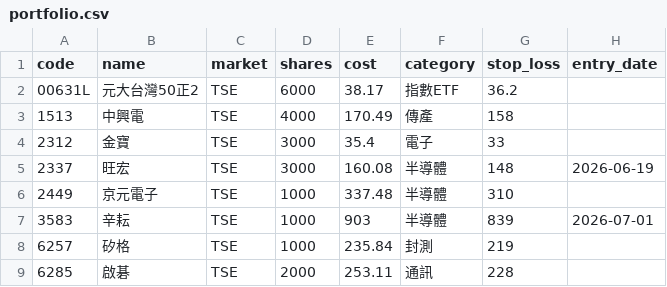
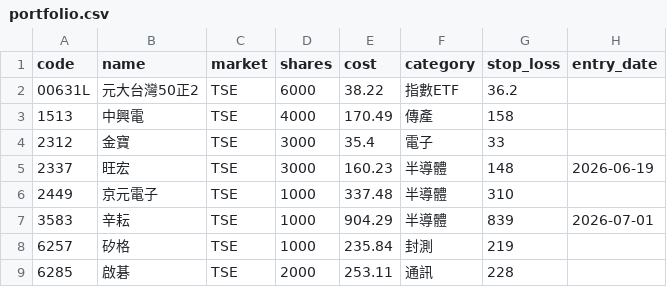
Before and after one commit to zooboo81-dev/stock_monitor, a CSV file: portfolio.csv, drawn as a sheet.

Commit message:
chore: 更新持倉成本 (元大50正2/旺宏/辛耘)

```diff
--- a/portfolio.csv
+++ b/portfolio.csv
@@ -1,8 +1,8 @@
 code,name,market,shares,cost,category,stop_loss,entry_date
-00631L,元大台灣50正2,TSE,6000,38.17,指數ETF,36.2,
+00631L,元大台灣50正2,TSE,6000,38.22,指數ETF,36.2,
 1513,中興電,TSE,4000,170.49,傳產,158,
 2312,金寶,TSE,3000,35.4,電子,33,
-2337,旺宏,TSE,3000,160.08,半導體,148,2026-06-19
+2337,旺宏,TSE,3000,160.23,半導體,148,2026-06-19
 2449,京元電子,TSE,1000,337.48,半導體,310,
-3583,辛耘,TSE,1000,903,半導體,839,2026-07-01
+3583,辛耘,TSE,1000,904.29,半導體,839,2026-07-01
 6257,矽格,TSE,1000,235.84,封測,219,
```
